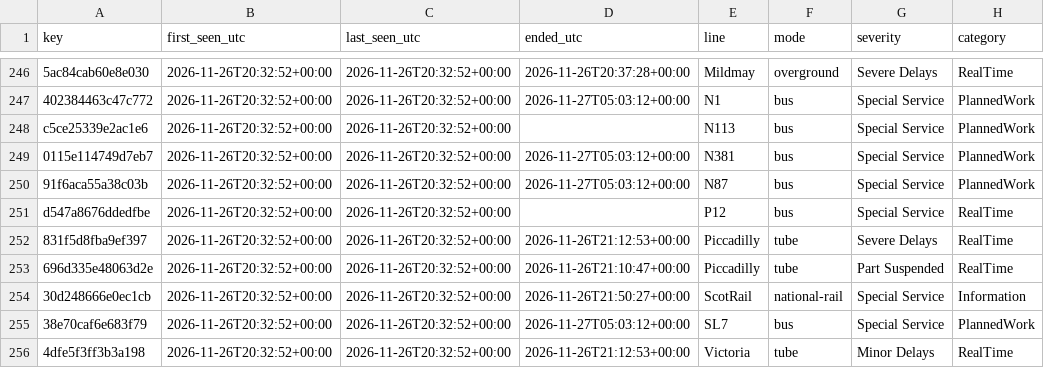
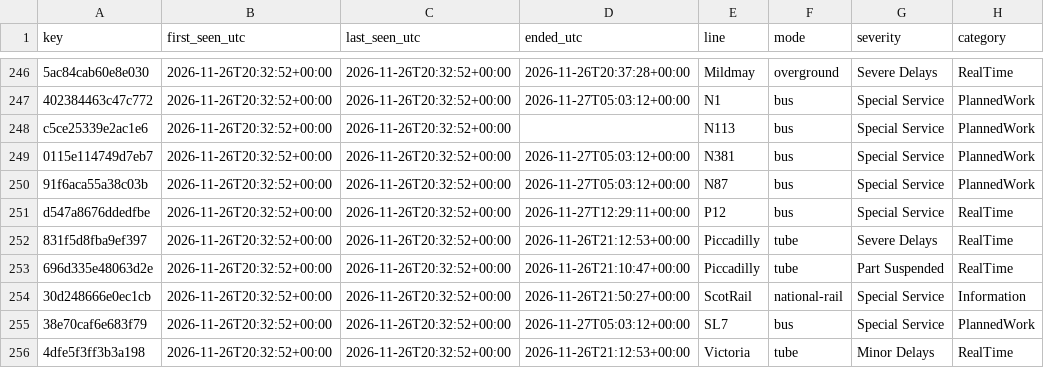
Before and after one commit to amiralichalabi/TfL_report, a CSV file: disruptions.csv, drawn as a sheet; only a part is shown, gaps mark what is left out; the diff names each change by its address in the sheet, - before the commit and + after, or states it on an @@ line.

Commit message:
update disruptions

```diff
--- a/disruptions.csv
+++ b/disruptions.csv
-D251 (ended_utc): (empty)
+D251 (ended_utc): 2026-11-27T12:29:11+00:00
```
Also changed, not shown: 1 other file.
